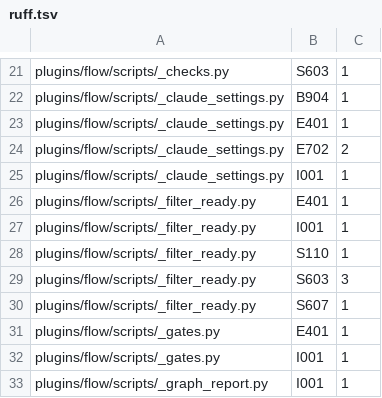
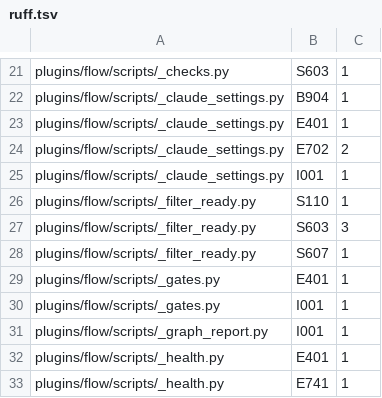
Before and after one commit to FilipposKaragiannis/brain, a TSV file: tools/lint-baseline/ruff.tsv, drawn as a sheet; only a part is shown, gaps mark what is left out; the shorter side is filled out with more unchanged rows; the diff names each change by its address in the sheet, - before the commit and + after, or states it on an @@ line.

```diff
--- a/tools/lint-baseline/ruff.tsv
+++ b/tools/lint-baseline/ruff.tsv
-row 26: plugins/flow/scripts/_filter_ready.py | E401 | 1
-row 27: plugins/flow/scripts/_filter_ready.py | I001 | 1
```
Also changed, not shown: 8 other files.
